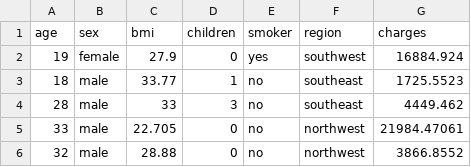
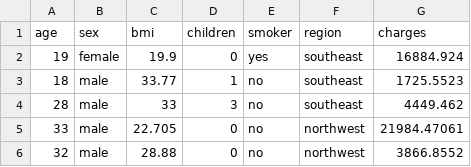
Before and after one commit to benatcastro/Insurance-AI, a CSV file: api/src/main/resources/inputs/insurance.csv, drawn as a sheet; only a part is shown.

```diff
--- a/api/src/main/resources/inputs/insurance.csv
+++ b/api/src/main/resources/inputs/insurance.csv
@@ -1,3 +1,3 @@
 age,sex,bmi,children,smoker,region,charges
-19,female,27.9,0,yes,southwest,16884.924
+19,female,19.9,0,yes,southeast,16884.924
 18,male,33.77,1,no,southeast,1725.5523
```
Also changed, not shown: 6 other files.
